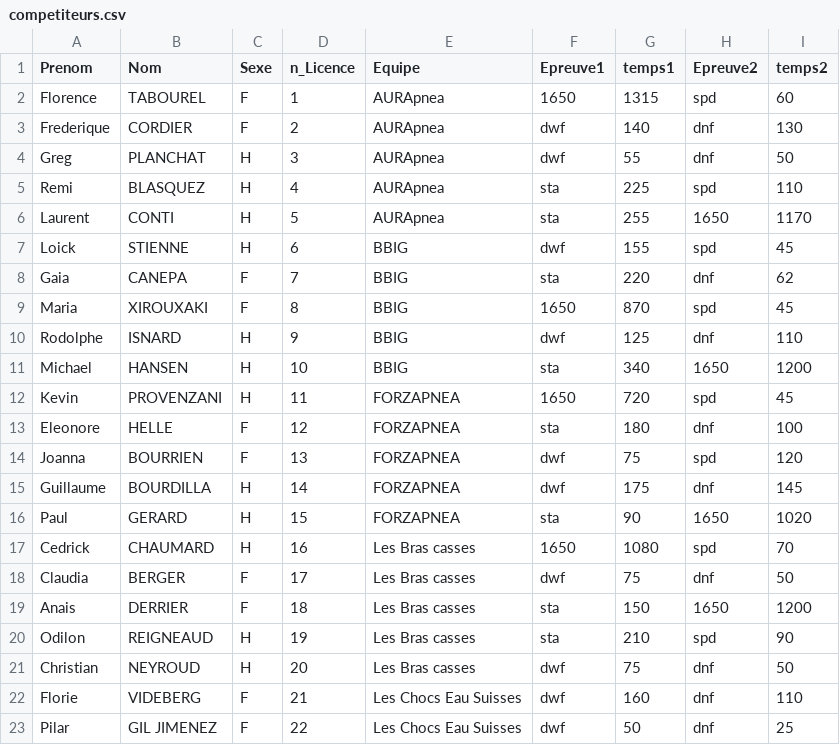
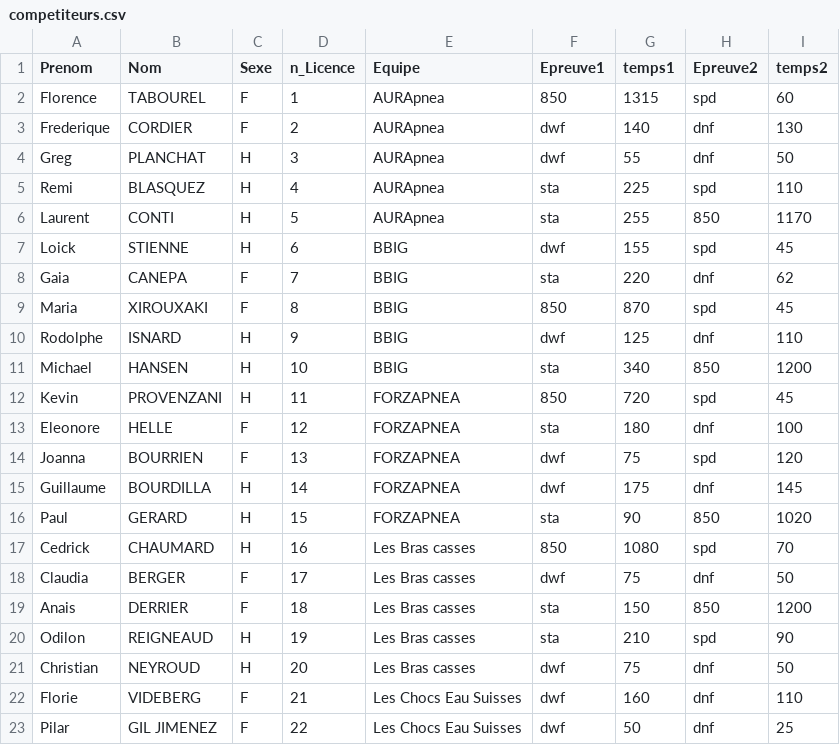
Before and after one commit to neokama/OpenApneeLyon, a CSV file: var/import/competiteurs.csv, drawn as a sheet; only a part is shown; the diff covers the shown part only.

```diff
--- a/var/import/competiteurs.csv
+++ b/var/import/competiteurs.csv
@@ -1,3 +1,3 @@
 Prenom,Nom,Sexe,n_Licence,Equipe,Epreuve1,temps1,Epreuve2,temps2
-Florence,TABOUREL,F,1,AURApnea,1650,1315,spd,60
+Florence,TABOUREL,F,1,AURApnea,850,1315,spd,60
 Frederique,CORDIER,F,2,AURApnea,dwf,140,dnf,130
@@ -5,9 +5,9 @@ Greg,PLANCHAT,H,3,AURApnea,dwf,55,dnf,50
 Remi,BLASQUEZ,H,4,AURApnea,sta,225,spd,110
-Laurent,CONTI,H,5,AURApnea,sta,255,1650,1170
+Laurent,CONTI,H,5,AURApnea,sta,255,850,1170
 Loick,STIENNE,H,6,BBIG,dwf,155,spd,45
 Gaia,CANEPA,F,7,BBIG,sta,220,dnf,62
-Maria,XIROUXAKI,F,8,BBIG,1650,870,spd,45
+Maria,XIROUXAKI,F,8,BBIG,850,870,spd,45
 Rodolphe,ISNARD,H,9,BBIG,dwf,125,dnf,110
-Michael,HANSEN,H,10,BBIG,sta,340,1650,1200
-Kevin,PROVENZANI,H,11,FORZAPNEA,1650,720,spd,45
+Michael,HANSEN,H,10,BBIG,sta,340,850,1200
+Kevin,PROVENZANI,H,11,FORZAPNEA,850,720,spd,45
 Eleonore,HELLE,F,12,FORZAPNEA,sta,180,dnf,100
@@ -15,6 +15,6 @@ Joanna,BOURRIEN,F,13,FORZAPNEA,dwf,75,spd,120
 Guillaume,BOURDILLA,H,14,FORZAPNEA,dwf,175,dnf,145
-Paul,GERARD,H,15,FORZAPNEA,sta,90,1650,1020
-Cedrick,CHAUMARD,H,16,Les Bras casses,1650,1080,spd,70
+Paul,GERARD,H,15,FORZAPNEA,sta,90,850,1020
+Cedrick,CHAUMARD,H,16,Les Bras casses,850,1080,spd,70
 Claudia,BERGER,F,17,Les Bras casses,dwf,75,dnf,50
-Anais,DERRIER,F,18,Les Bras casses,sta,150,1650,1200
+Anais,DERRIER,F,18,Les Bras casses,sta,150,850,1200
 Odilon,REIGNEAUD,H,19,Les Bras casses,sta,210,spd,90
```
Also changed, not shown: 24 edited cells elsewhere in this file, config/ConfigurationEpreuve.csv, var/import/classement.csv, 1 other file.
